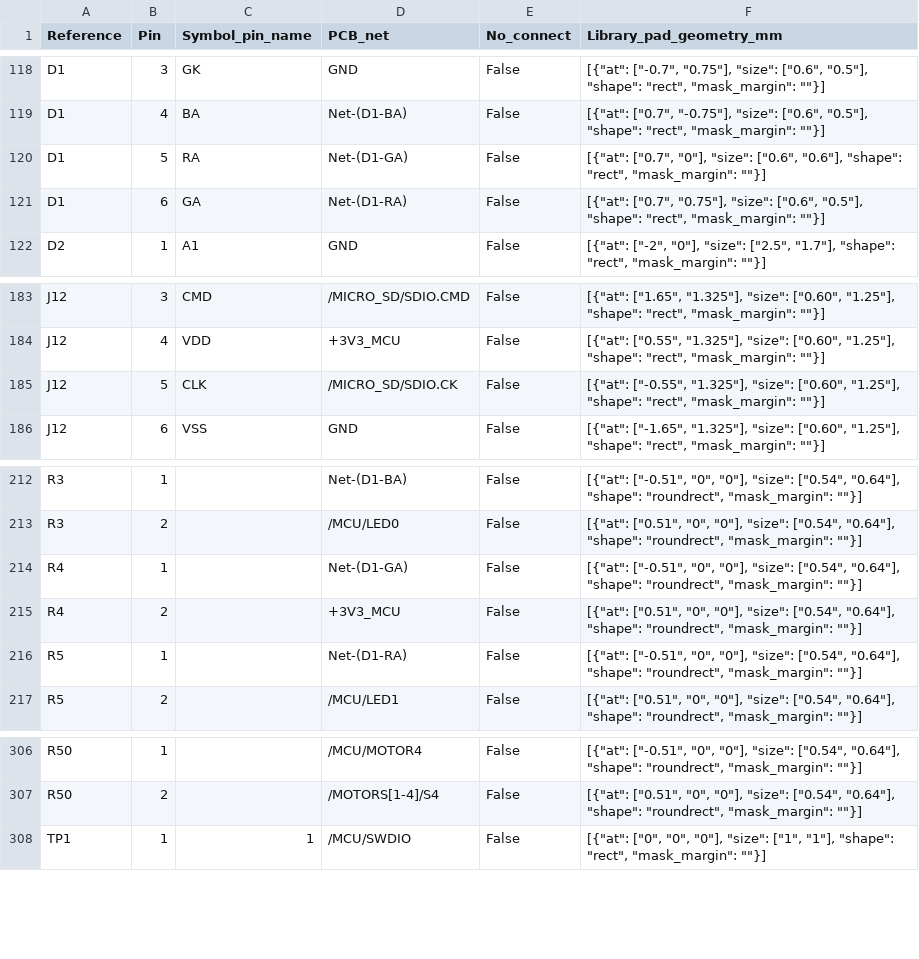
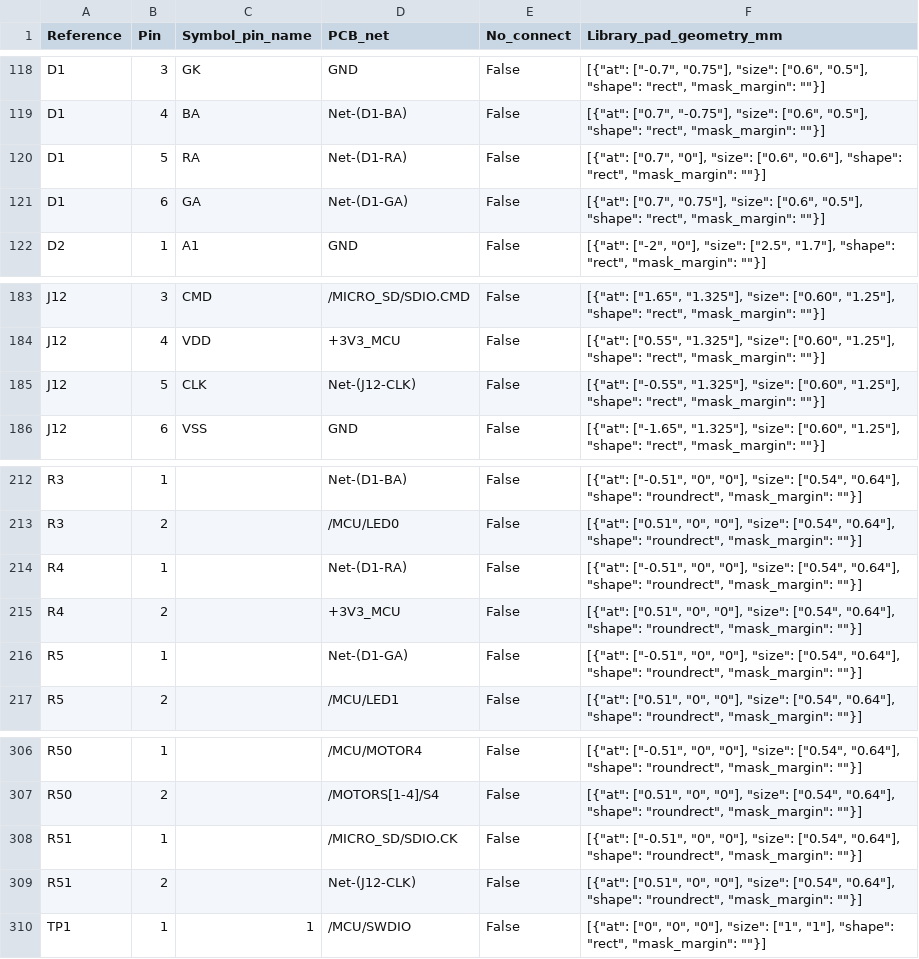
Before and after one commit to OliviezGit/FC_01, a CSV file: verification/PINS.csv, drawn as a sheet; only a part is shown, gaps mark what is left out.

```diff
--- a/verification/PINS.csv
+++ b/verification/PINS.csv
@@ -119,4 +119,4 @@ D1,3,GK,GND,False,"[{""at"": [""-0.7"", ""0.75""], ""size"": [""0.6"", ""0.5""],
 D1,4,BA,Net-(D1-BA),False,"[{""at"": [""0.7"", ""-0.75""], ""size"": [""0.6"", ""0.5""], ""shape"": ""rect"", ""mask_margin"": """"}]"
-D1,5,RA,Net-(D1-GA),False,"[{""at"": [""0.7"", ""0""], ""size"": [""0.6"", ""0.6""], ""shape"": ""rect"", ""mask_margin"": """"}]"
-D1,6,GA,Net-(D1-RA),False,"[{""at"": [""0.7"", ""0.75""], ""size"": [""0.6"", ""0.5""], ""shape"": ""rect"", ""mask_margin"": """"}]"
+D1,5,RA,Net-(D1-RA),False,"[{""at"": [""0.7"", ""0""], ""size"": [""0.6"", ""0.6""], ""shape"": ""rect"", ""mask_margin"": """"}]"
+D1,6,GA,Net-(D1-GA),False,"[{""at"": [""0.7"", ""0.75""], ""size"": [""0.6"", ""0.5""], ""shape"": ""rect"", ""mask_margin"": """"}]"
 D2,1,A1,GND,False,"[{""at"": [""-2"", ""0""], ""size"": [""2.5"", ""1.7""], ""shape"": ""rect"", ""mask_margin"": """"}]"
@@ -184,3 +184,3 @@ J12,3,CMD,/MICRO_SD/SDIO.CMD,False,"[{""at"": [""1.65"", ""1.325""], ""size"": [
 J12,4,VDD,+3V3_MCU,False,"[{""at"": [""0.55"", ""1.325""], ""size"": [""0.60"", ""1.25""], ""shape"": ""rect"", ""mask_margin"": """"}]"
-J12,5,CLK,/MICRO_SD/SDIO.CK,False,"[{""at"": [""-0.55"", ""1.325""], ""size"": [""0.60"", ""1.25""], ""shape"": ""rect"", ""mask_margin"": """"}]"
+J12,5,CLK,Net-(J12-CLK),False,"[{""at"": [""-0.55"", ""1.325""], ""size"": [""0.60"", ""1.25""], ""shape"": ""rect"", ""mask_margin"": """"}]"
 J12,6,VSS,GND,False,"[{""at"": [""-1.65"", ""1.325""], ""size"": [""0.60"", ""1.25""], ""shape"": ""rect"", ""mask_margin"": """"}]"
@@ -213,5 +213,5 @@ R3,1,,Net-(D1-BA),False,"[{""at"": [""-0.51"", ""0"", ""0""], ""size"": [""0.54"
 R3,2,,/MCU/LED0,False,"[{""at"": [""0.51"", ""0"", ""0""], ""size"": [""0.54"", ""0.64""], ""shape"": ""roundrect"", ""mask_margin"": """"}]"
-R4,1,,Net-(D1-GA),False,"[{""at"": [""-0.51"", ""0"", ""0""], ""size"": [""0.54"", ""0.64""], ""shape"": ""roundrect"", ""mask_margin"": """"}]"
+R4,1,,Net-(D1-RA),False,"[{""at"": [""-0.51"", ""0"", ""0""], ""size"": [""0.54"", ""0.64""], ""shape"": ""roundrect"", ""mask_margin"": """"}]"
 R4,2,,+3V3_MCU,False,"[{""at"": [""0.51"", ""0"", ""0""], ""size"": [""0.54"", ""0.64""], ""shape"": ""roundrect"", ""mask_margin"": """"}]"
-R5,1,,Net-(D1-RA),False,"[{""at"": [""-0.51"", ""0"", ""0""], ""size"": [""0.54"", ""0.64""], ""shape"": ""roundrect"", ""mask_margin"": """"}]"
+R5,1,,Net-(D1-GA),False,"[{""at"": [""-0.51"", ""0"", ""0""], ""size"": [""0.54"", ""0.64""], ""shape"": ""roundrect"", ""mask_margin"": """"}]"
 R5,2,,/MCU/LED1,False,"[{""at"": [""0.51"", ""0"", ""0""], ""size"": [""0.54"", ""0.64""], ""shape"": ""roundrect"", ""mask_margin"": """"}]"
@@ -307,2 +307,4 @@ R50,1,,/MCU/MOTOR4,False,"[{""at"": [""-0.51"", ""0"", ""0""], ""size"": [""0.54
 R50,2,,/MOTORS[1-4]/S4,False,"[{""at"": [""0.51"", ""0"", ""0""], ""size"": [""0.54"", ""0.64""], ""shape"": ""roundrect"", ""mask_margin"": """"}]"
+R51,1,,/MICRO_SD/SDIO.CK,False,"[{""at"": [""-0.51"", ""0"", ""0""], ""size"": [""0.54"", ""0.64""], ""shape"": ""roundrect"", ""mask_margin"": """"}]"
+R51,2,,Net-(J12-CLK),False,"[{""at"": [""0.51"", ""0"", ""0""], ""size"": [""0.54"", ""0.64""], ""shape"": ""roundrect"", ""mask_margin"": """"}]"
 TP1,1,1,/MCU/SWDIO,False,"[{""at"": [""0"", ""0"", ""0""], ""size"": [""1"", ""1""], ""shape"": ""rect"", ""mask_margin"": """"}]"
```
Also changed, not shown: BOM_DigiKey.csv, composants/BOM_FR.csv, 20 other files.
